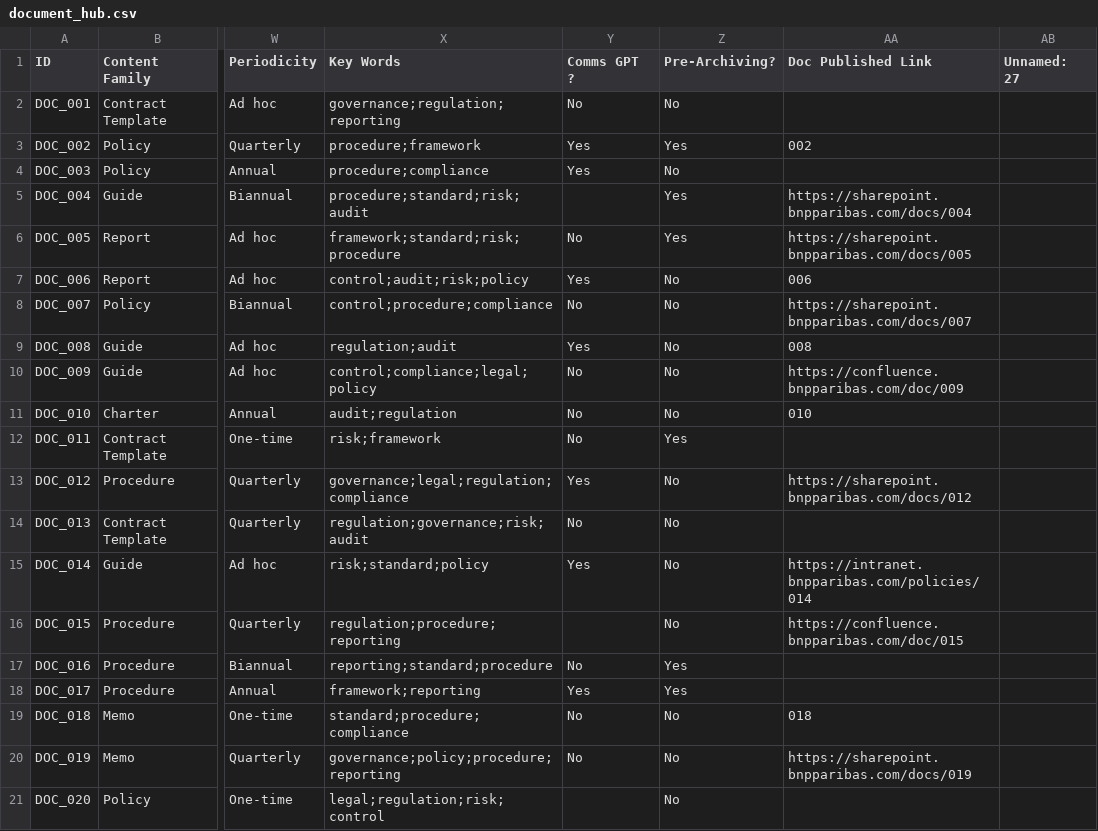
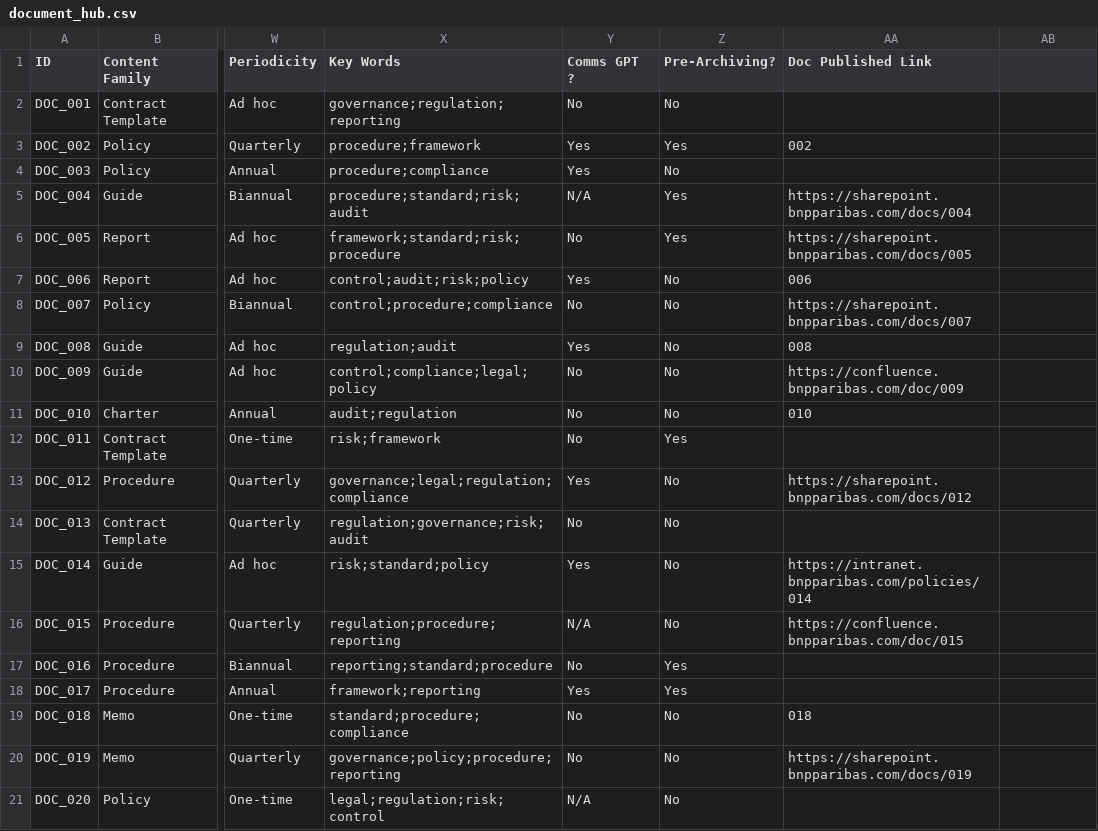
Before and after one commit to PapaLoupSkies/DEMO12, a CSV file: data/catalog/document_hub.csv, drawn as a sheet; only a part is shown, gaps mark what is left out; the diff names each change by its address in the sheet, - before the commit and + after, or states it on an @@ line.

```diff
--- a/data/catalog/document_hub.csv
+++ b/data/catalog/document_hub.csv
-AB1: Unnamed: 27
+AB1: (empty)
-Y5 (Comms GPT ?): (empty)
+Y5 (Comms GPT ?): N/A
-Y16 (Comms GPT ?): (empty)
+Y16 (Comms GPT ?): N/A
-Y21 (Comms GPT ?): (empty)
+Y21 (Comms GPT ?): N/A
```
Also changed, not shown: 10 other files.
